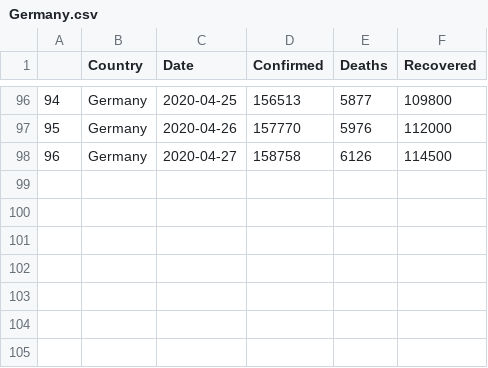
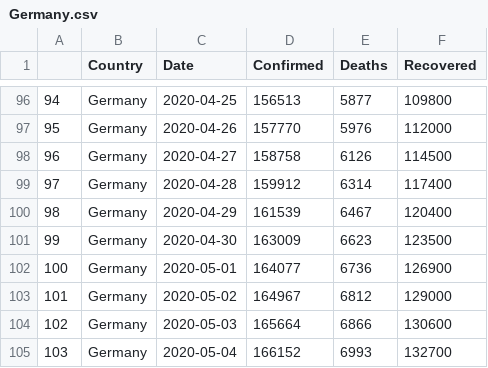
Before and after one commit to Kieran7741/covid_dashboard, a CSV file: data/Germany.csv, drawn as a sheet; only a part is shown, gaps mark what is left out; the diff names each change by its address in the sheet, - before the commit and + after, or states it on an @@ line.

```diff
--- a/data/Germany.csv
+++ b/data/Germany.csv
+row 99: 97 | Germany | 2020-04-28 | 159912 | 6314 | 117400
+row 100: 98 | Germany | 2020-04-29 | 161539 | 6467 | 120400
+row 101: 99 | Germany | 2020-04-30 | 163009 | 6623 | 123500
+row 102: 100 | Germany | 2020-05-01 | 164077 | 6736 | 126900
+row 103: 101 | Germany | 2020-05-02 | 164967 | 6812 | 129000
+row 104: 102 | Germany | 2020-05-03 | 165664 | 6866 | 130600
+row 105: 103 | Germany | 2020-05-04 | 166152 | 6993 | 132700
```
Also changed, not shown: data/Austria.csv, data/Denmark.csv, 15 other files.
